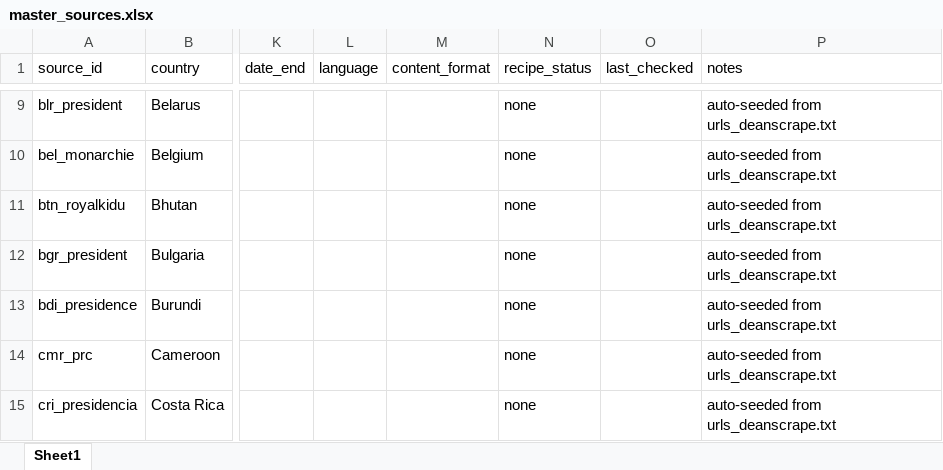
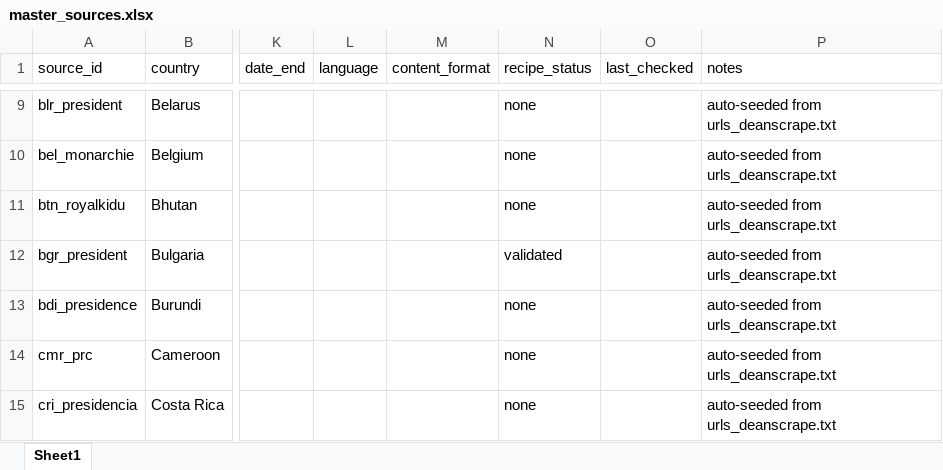
Before and after one commit to d-schafer/LeaderSpeech, an Excel workbook: data/sources/master_sources.xlsx, sheet Sheet1, drawn as a sheet; only a part is shown, gaps mark what is left out; values as stored, in another font and other column widths than the file's, no borders; the diff names each change by its address in the sheet, - before the commit and + after, or states it on an @@ line.

```diff
--- a/data/sources/master_sources.xlsx (sheet Sheet1)
+++ b/data/sources/master_sources.xlsx (sheet Sheet1)
-N12 (recipe_status): none
+N12 (recipe_status): validated
```
Also changed, not shown: 1 other file.
